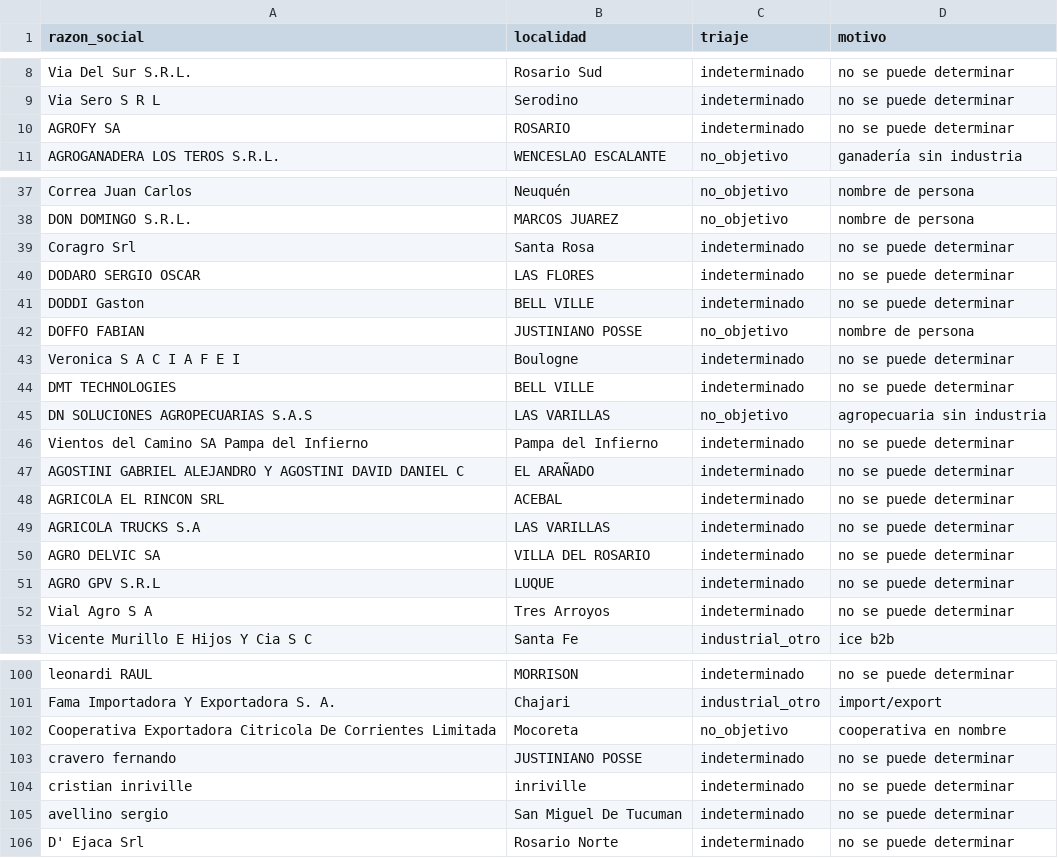
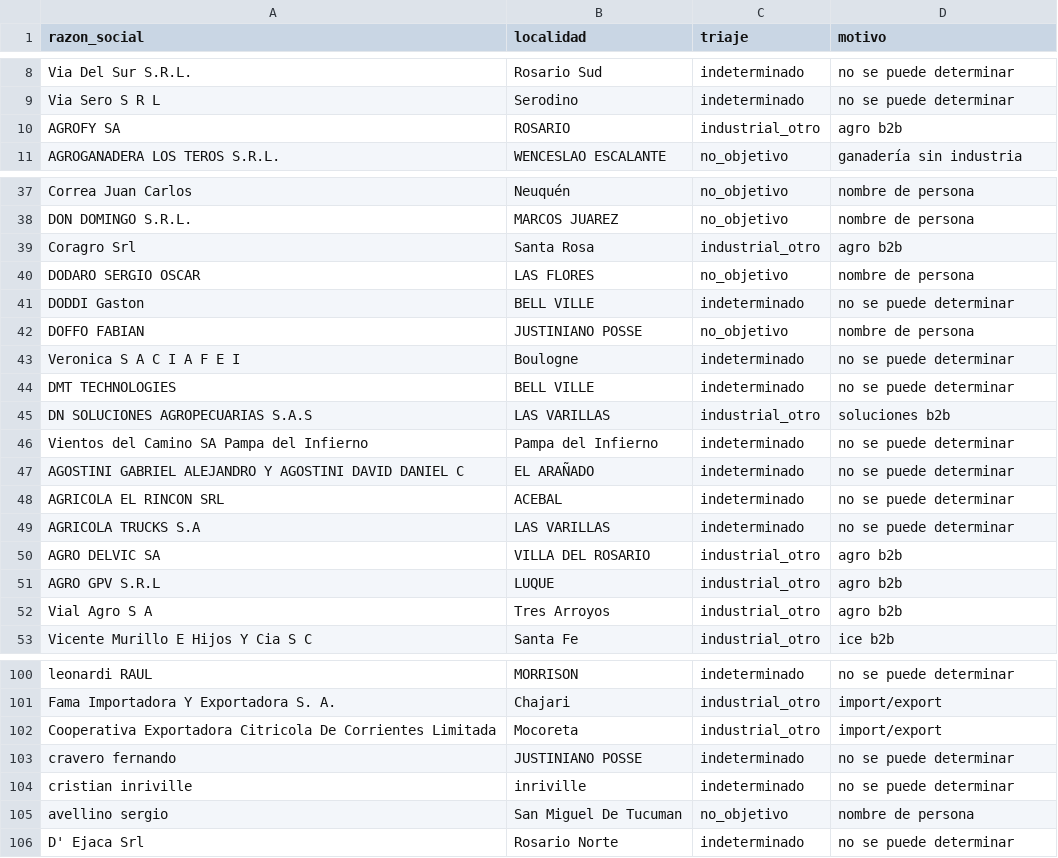
Before and after one commit to frandaok9-sys/Clientes, a CSV file: investigacion/triaje/lote_18_out.csv, drawn as a sheet; only a part is shown, gaps mark what is left out; the diff covers the shown part only.

```diff
--- a/investigacion/triaje/lote_18_out.csv
+++ b/investigacion/triaje/lote_18_out.csv
@@ -9,3 +9,3 @@ Via Del Sur S.R.L.;Rosario Sud;indeterminado;no se puede determinar
 Via Sero S R L;Serodino;indeterminado;no se puede determinar
-AGROFY SA;ROSARIO;indeterminado;no se puede determinar
+AGROFY SA;ROSARIO;industrial_otro;agro b2b
 AGROGANADERA LOS TEROS S.R.L.;WENCESLAO ESCALANTE;no_objetivo;ganadería sin industria
@@ -38,4 +38,4 @@ Correa Juan Carlos;Neuquén;no_objetivo;nombre de persona
 DON DOMINGO S.R.L.;MARCOS JUAREZ;no_objetivo;nombre de persona
-Coragro Srl;Santa Rosa;indeterminado;no se puede determinar
-DODARO SERGIO OSCAR;LAS FLORES;indeterminado;no se puede determinar
+Coragro Srl;Santa Rosa;industrial_otro;agro b2b
+DODARO SERGIO OSCAR;LAS FLORES;no_objetivo;nombre de persona
 DODDI Gaston;BELL VILLE;indeterminado;no se puede determinar
@@ -44,3 +44,3 @@ Veronica S A C I A F E I;Boulogne;indeterminado;no se puede determinar
 DMT TECHNOLOGIES;BELL VILLE;indeterminado;no se puede determinar
-DN SOLUCIONES AGROPECUARIAS S.A.S;LAS VARILLAS;no_objetivo;agropecuaria sin industria
+DN SOLUCIONES AGROPECUARIAS S.A.S;LAS VARILLAS;industrial_otro;soluciones b2b
 Vientos del Camino SA Pampa del Infierno;Pampa del Infierno;indeterminado;no se puede determinar
@@ -49,5 +49,5 @@ AGRICOLA EL RINCON SRL;ACEBAL;indeterminado;no se puede determinar
 AGRICOLA TRUCKS S.A;LAS VARILLAS;indeterminado;no se puede determinar
-AGRO DELVIC SA;VILLA DEL ROSARIO;indeterminado;no se puede determinar
-AGRO GPV S.R.L;LUQUE;indeterminado;no se puede determinar
-Vial Agro S A;Tres Arroyos;indeterminado;no se puede determinar
+AGRO DELVIC SA;VILLA DEL ROSARIO;industrial_otro;agro b2b
+AGRO GPV S.R.L;LUQUE;industrial_otro;agro b2b
+Vial Agro S A;Tres Arroyos;industrial_otro;agro b2b
 Vicente Murillo E Hijos Y Cia S C;Santa Fe;industrial_otro;ice b2b
@@ -101,6 +101,6 @@ leonardi RAUL;MORRISON;indeterminado;no se puede determinar
 Fama Importadora Y Exportadora S. A.;Chajari;industrial_otro;import/export
-Cooperativa Exportadora Citricola De Corrientes Limitada;Mocoreta;no_objetivo;cooperativa en nombre
+Cooperativa Exportadora Citricola De Corrientes Limitada;Mocoreta;industrial_otro;import/export
 cravero fernando;JUSTINIANO POSSE;indeterminado;no se puede determinar
 cristian inriville;inriville;indeterminado;no se puede determinar
-avellino sergio;San Miguel De Tucuman;indeterminado;no se puede determinar
+avellino sergio;San Miguel De Tucuman;no_objetivo;nombre de persona
 D' Ejaca Srl;Rosario Norte;indeterminado;no se puede determinar
```
Also changed, not shown: 6 edited cells elsewhere in this file, investigacion/triaje/lote_13_out.csv, investigacion/triaje/lote_17_out.csv, 2 other files.
